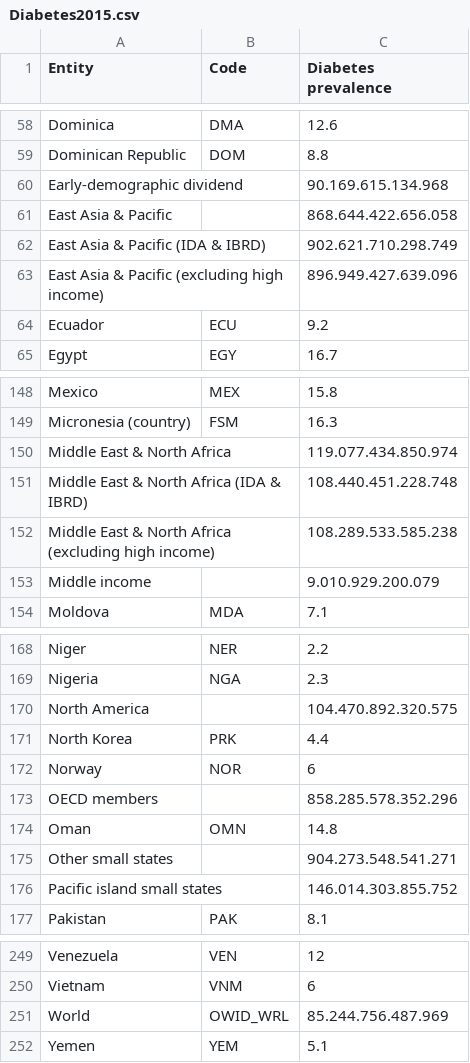
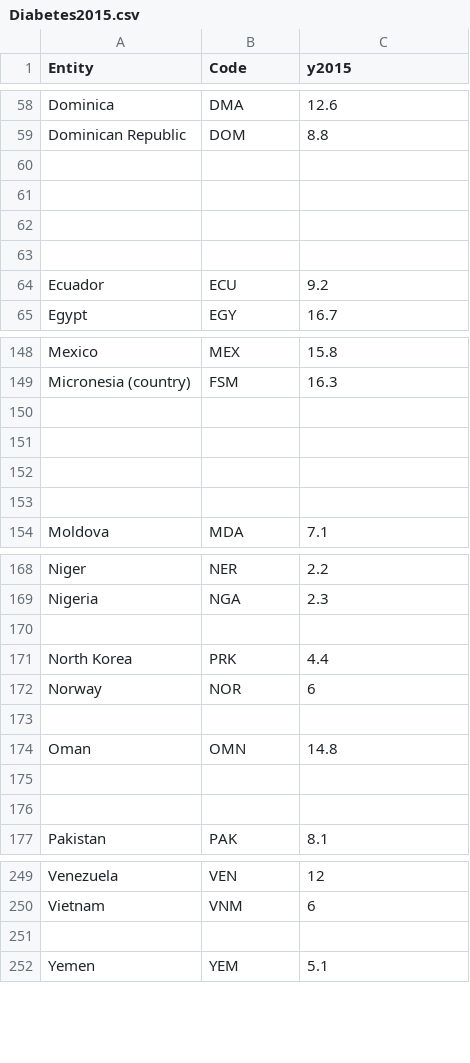
Before and after one commit to TessaRidderikhoff/Programmeerproject, a CSV file: sources/Diabetes2015.csv, drawn as a sheet; only a part is shown, gaps mark what is left out; the diff covers the shown part only.

```diff
--- a/sources/Diabetes2015.csv
+++ b/sources/Diabetes2015.csv
@@ -1 +1 @@
-Entity;Code;Diabetes prevalence
+Entity;Code;y2015
@@ -59,6 +59,6 @@ Dominica;DMA;12.6
 Dominican Republic;DOM;8.8
-Early-demographic dividend;;90.169.615.134.968
-East Asia & Pacific;;868.644.422.656.058
-East Asia & Pacific (IDA & IBRD);;902.621.710.298.749
-East Asia & Pacific (excluding high income);;896.949.427.639.096
+;;
+;;
+;;
+;;
 Ecuador;ECU;9.2
@@ -149,6 +149,6 @@ Mexico;MEX;15.8
 Micronesia (country);FSM;16.3
-Middle East & North Africa;;119.077.434.850.974
-Middle East & North Africa (IDA & IBRD);;108.440.451.228.748
-Middle East & North Africa (excluding high income);;108.289.533.585.238
-Middle income;;9.010.929.200.079
+;;
+;;
+;;
+;;
 Moldova;MDA;7.1
@@ -169,9 +169,9 @@ Niger;NER;2.2
 Nigeria;NGA;2.3
-North America;;104.470.892.320.575
+;;
 North Korea;PRK;4.4
 Norway;NOR;6
-OECD members;;858.285.578.352.296
+;;
 Oman;OMN;14.8
-Other small states;;904.273.548.541.271
-Pacific island small states;;146.014.303.855.752
+;;
+;;
 Pakistan;PAK;8.1
@@ -250,3 +250,3 @@ Venezuela;VEN;12
 Vietnam;VNM;6
-World;OWID_WRL;85.244.756.487.969
+;;
 Yemen;YEM;5.1
```
Also changed, not shown: 64 edited cells elsewhere in this file, sources/AdultsObese.csv, sources/GDP.csv, 16 other files.
